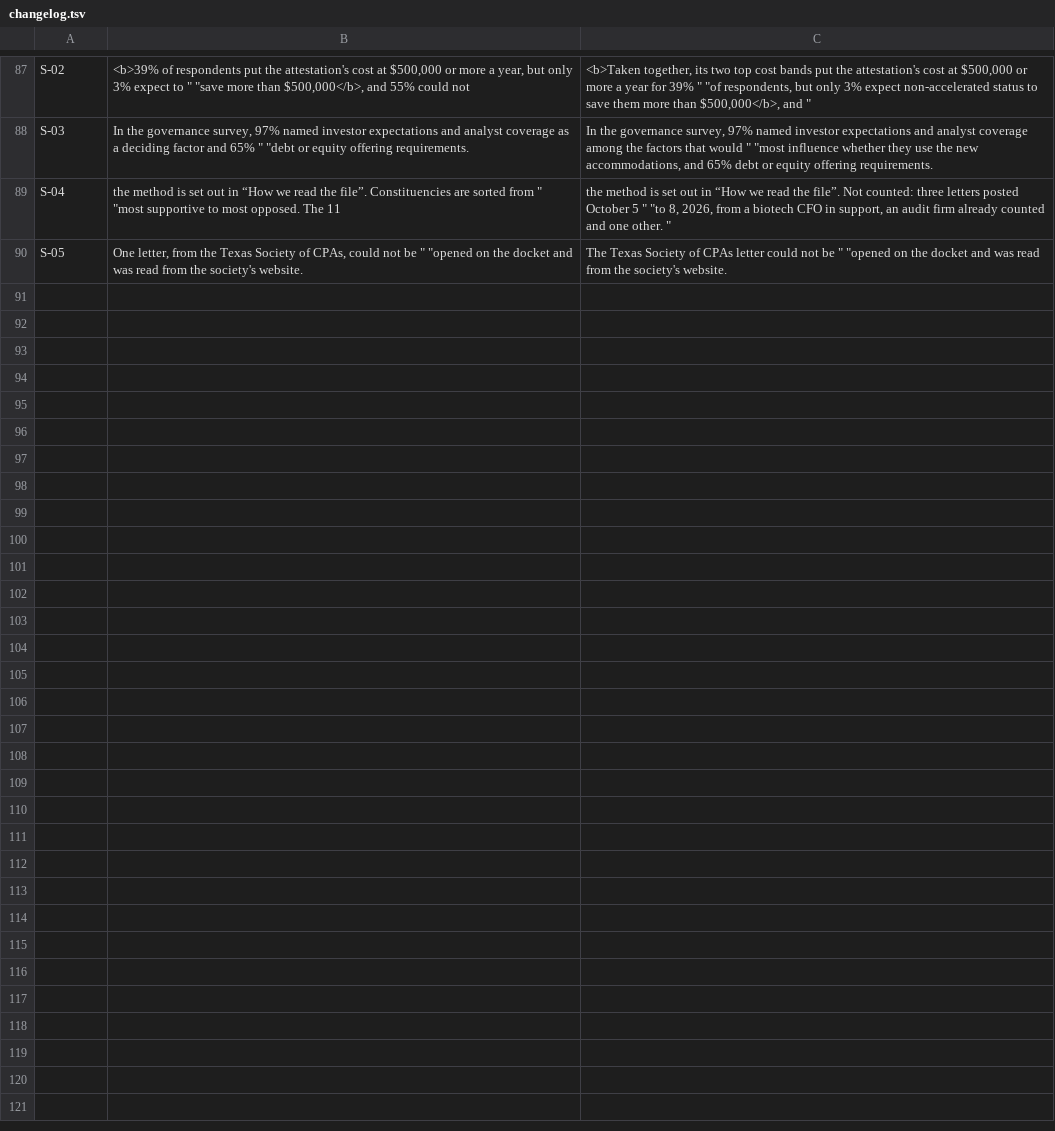
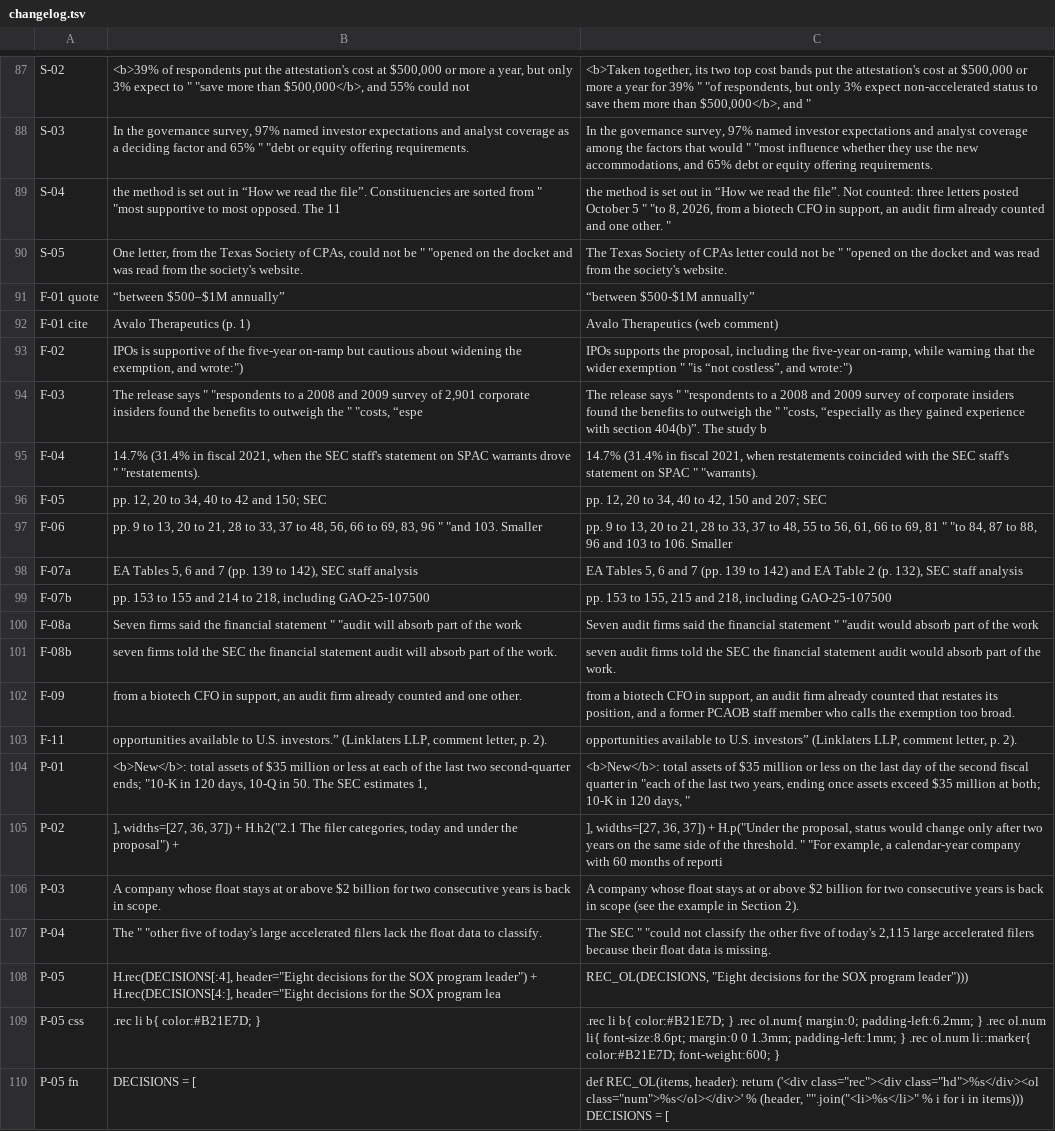
Before and after one commit to sandipku1978-Uniqus/vara-ai-app-try2, a TSV file: thought-leadership/second-opinion-sox404/build/changelog.tsv, drawn as a sheet; only a part is shown, gaps mark what is left out; the diff covers the shown part only; the diff names each change by its address in the sheet, - before the commit and + after, or states it on an @@ line.

```diff
--- a/thought-leadership/second-opinion-sox404/build/changelog.tsv
+++ b/thought-leadership/second-opinion-sox404/build/changelog.tsv
+row 91: F-01 quote | “between $500–$1M annually” | “between $500-$1M annually”
+row 92: F-01 cite | Avalo Therapeutics (p. 1) | Avalo Therapeutics (web comment)
+row 93: F-02 | IPOs is supportive of the five-year on-ramp but cautious about widening the exemption, and wrote:") | IPOs supports the proposal, including the five-year on-ramp, while warning that the wider exemption " "is “not costless”, and wrote:")
+row 94: F-03 | The release says " "respondents to a 2008 and 2009 survey of 2,901 corporate insiders found the benefits to outweigh the " "costs, “espe | The release says " "respondents to a 2008 and 2009 survey of corporate insiders found the benefits to outweigh the " "costs, “especially as they gained experience with section 404(b)”. The study b
+row 95: F-04 | 14.7% (31.4% in fiscal 2021, when the SEC staff's statement on SPAC warrants drove " "restatements). | 14.7% (31.4% in fiscal 2021, when restatements coincided with the SEC staff's statement on SPAC " "warrants).
+row 96: F-05 | pp. 12, 20 to 34, 40 to 42 and 150; SEC | pp. 12, 20 to 34, 40 to 42, 150 and 207; SEC
+row 97: F-06 | pp. 9 to 13, 20 to 21, 28 to 33, 37 to 48, 56, 66 to 69, 83, 96 " "and 103. Smaller | pp. 9 to 13, 20 to 21, 28 to 33, 37 to 48, 55 to 56, 61, 66 to 69, 81 " "to 84, 87 to 88, 96 and 103 to 106. Smaller
+row 98: F-07a | EA Tables 5, 6 and 7 (pp. 139 to 142), SEC staff analysis | EA Tables 5, 6 and 7 (pp. 139 to 142) and EA Table 2 (p. 132), SEC staff analysis
+row 99: F-07b | pp. 153 to 155 and 214 to 218, including GAO-25-107500 | pp. 153 to 155, 215 and 218, including GAO-25-107500
+row 100: F-08a | Seven firms said the financial statement " "audit will absorb part of the work | Seven audit firms said the financial statement " "audit would absorb part of the work
+row 101: F-08b | seven firms told the SEC the financial statement audit will absorb part of the work. | seven audit firms told the SEC the financial statement audit would absorb part of the work.
+row 102: F-09 | from a biotech CFO in support, an audit firm already counted and one other. | from a biotech CFO in support, an audit firm already counted that restates its position, and a former PCAOB staff member who calls the exemption too broad.
+row 103: F-11 | opportunities available to U.S. investors.” (Linklaters LLP, comment letter, p. 2). | opportunities available to U.S. investors” (Linklaters LLP, comment letter, p. 2).
+row 104: P-01 | <b>New</b>: total assets of $35 million or less at each of the last two second-quarter ends; "10-K in 120 days, 10-Q in 50. The SEC estimates 1, | <b>New</b>: total assets of $35 million or less on the last day of the second fiscal quarter in "each of the last two years, ending once assets exceed $35 million at both; 10-K in 120 days, "
+row 105: P-02 | ], widths=[27, 36, 37]) + H.h2("2.1 The filer categories, today and under the proposal") + | ], widths=[27, 36, 37]) + H.p("Under the proposal, status would change only after two years on the same side of the threshold. " "For example, a calendar-year company with 60 months of reporti
+row 106: P-03 | A company whose float stays at or above $2 billion for two consecutive years is back in scope. | A company whose float stays at or above $2 billion for two consecutive years is back in scope (see the example in Section 2).
+row 107: P-04 | The " "other five of today's large accelerated filers lack the float data to classify. | The SEC " "could not classify the other five of today's 2,115 large accelerated filers because their float data is missing.
+row 108: P-05 | H.rec(DECISIONS[:4], header="Eight decisions for the SOX program leader") + H.rec(DECISIONS[4:], header="Eight decisions for the SOX program lea | REC_OL(DECISIONS, "Eight decisions for the SOX program leader")))
+row 109: P-05 css | .rec li b{ color:#B21E7D; } | .rec li b{ color:#B21E7D; } .rec ol.num{ margin:0; padding-left:6.2mm; } .rec ol.num li{ font-size:8.6pt; margin:0 0 1.3mm; padding-left:1mm; } .rec ol.num li::marker{ color:#B21E7D; font-weight:600; }
+row 110: P-05 fn | DECISIONS = [ | def REC_OL(items, header): return ('<div class="rec"><div class="hd">%s</div><ol class="num">%s</ol></div>' % (header, "".join("<li>%s</li>" % i for i in items))) DECISIONS = [
```
Also changed, not shown: 10 added rows elsewhere in this file, 2 other files.
